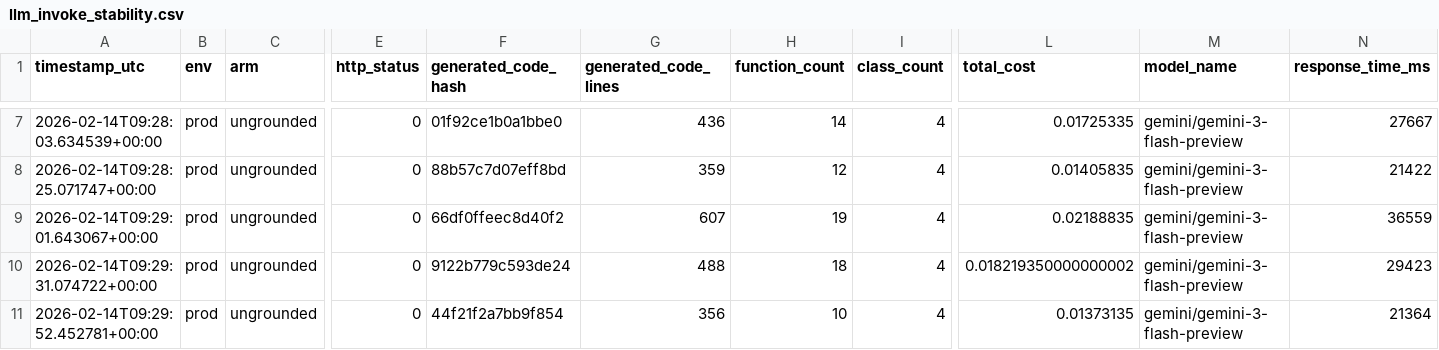
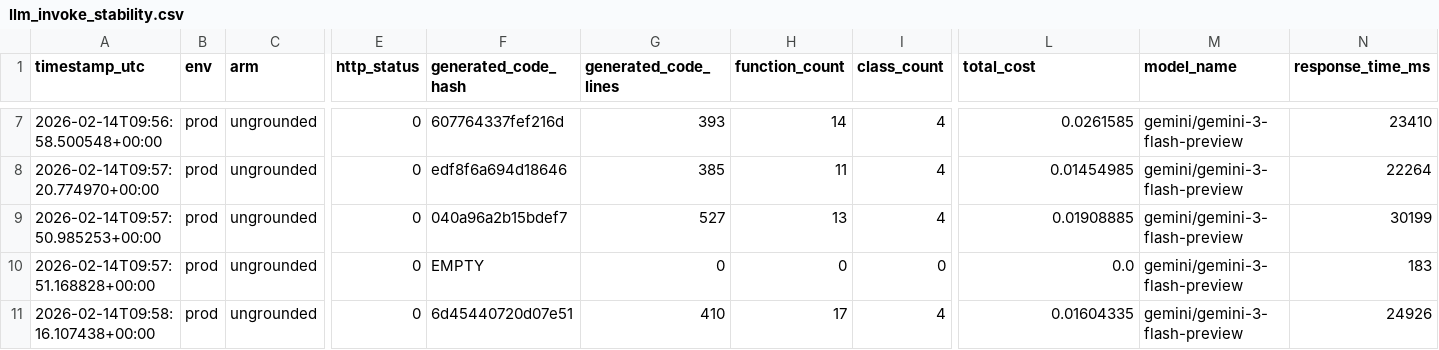
Before and after one commit to promptdriven/pdd, a CSV file: experiments/grounding/results/llm_invoke_stability.csv, drawn as a sheet; only a part is shown, gaps mark what is left out; removed rows and columns are numbered as before the commit, all else as after; rows hold the shown columns only; the diff covers the shown part only; the diff names each change by its address in the sheet, - before the commit and + after, or states it on an @@ line.

```diff
--- a/experiments/grounding/results/llm_invoke_stability.csv
+++ b/experiments/grounding/results/llm_invoke_stability.csv
-A7 (timestamp_utc): 2026-02-14T09:28:03.634539+00:00
+A7 (timestamp_utc): 2026-02-14T09:56:58.500548+00:00
-F7 (generated_code_hash): 01f92ce1b0a1bbe0
+F7 (generated_code_hash): 607764337fef216d
-G7 (generated_code_lines): 436
+G7 (generated_code_lines): 393
-L7 (total_cost): 0.01725335
+L7 (total_cost): 0.0261585
-N7 (response_time_ms): 27667
+N7 (response_time_ms): 23410
-A8 (timestamp_utc): 2026-02-14T09:28:25.071747+00:00
+A8 (timestamp_utc): 2026-02-14T09:57:20.774970+00:00
-F8 (generated_code_hash): 88b57c7d07eff8bd
+F8 (generated_code_hash): edf8f6a694d18646
-G8 (generated_code_lines): 359
+G8 (generated_code_lines): 385
-H8 (function_count): 12
+H8 (function_count): 11
-L8 (total_cost): 0.01405835
+L8 (total_cost): 0.01454985
-N8 (response_time_ms): 21422
+N8 (response_time_ms): 22264
-A9 (timestamp_utc): 2026-02-14T09:29:01.643067+00:00
+A9 (timestamp_utc): 2026-02-14T09:57:50.985253+00:00
-F9 (generated_code_hash): 66df0ffeec8d40f2
+F9 (generated_code_hash): 040a96a2b15bdef7
-G9 (generated_code_lines): 607
+G9 (generated_code_lines): 527
-H9 (function_count): 19
+H9 (function_count): 13
-L9 (total_cost): 0.02188835
+L9 (total_cost): 0.01908885
-N9 (response_time_ms): 36559
+N9 (response_time_ms): 30199
-row 10: 2026-02-14T09:29:31.074722+00:00 | prod | ungrounded | 0 | 9122b779c593de24 | 488 | 18 | 4 | 0.018219350000000002 | gemini/gemini-3-flash-preview | 29423
+row 10: 2026-02-14T09:57:51.168828+00:00 | prod | ungrounded | 0 | EMPTY | 0 | 0 | 0 | 0.0 | gemini/gemini-3-flash-preview | 183
-A11 (timestamp_utc): 2026-02-14T09:29:52.452781+00:00
+A11 (timestamp_utc): 2026-02-14T09:58:16.107438+00:00
-F11 (generated_code_hash): 44f21f2a7bb9f854
+F11 (generated_code_hash): 6d45440720d07e51
-G11 (generated_code_lines): 356
+G11 (generated_code_lines): 410
-H11 (function_count): 10
+H11 (function_count): 17
-L11 (total_cost): 0.01373135
+L11 (total_cost): 0.01604335
-N11 (response_time_ms): 21364
+N11 (response_time_ms): 24926
```
Also changed, not shown: 30 edited cells elsewhere in this file, experiments/grounding/results/llm_invoke_evaluation.csv, 12 other files.
